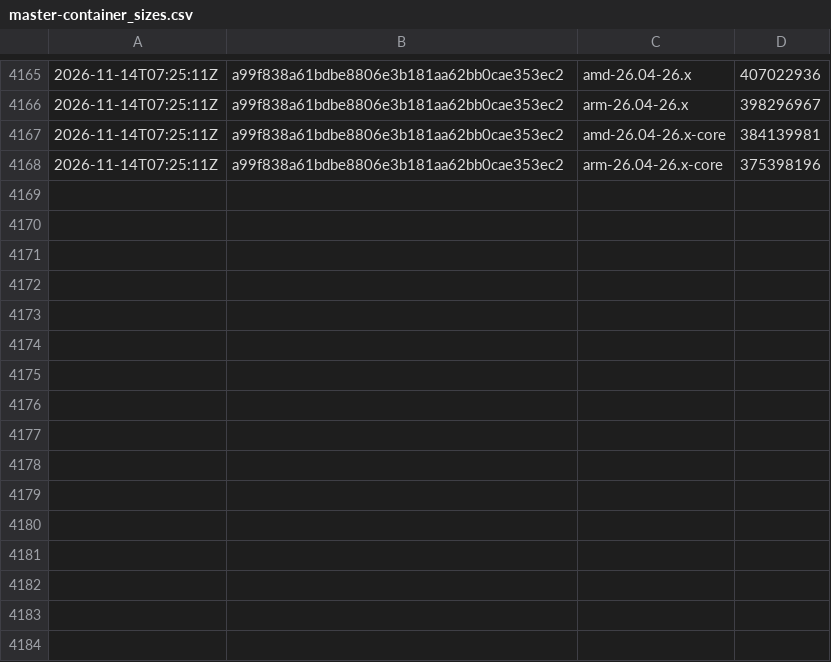
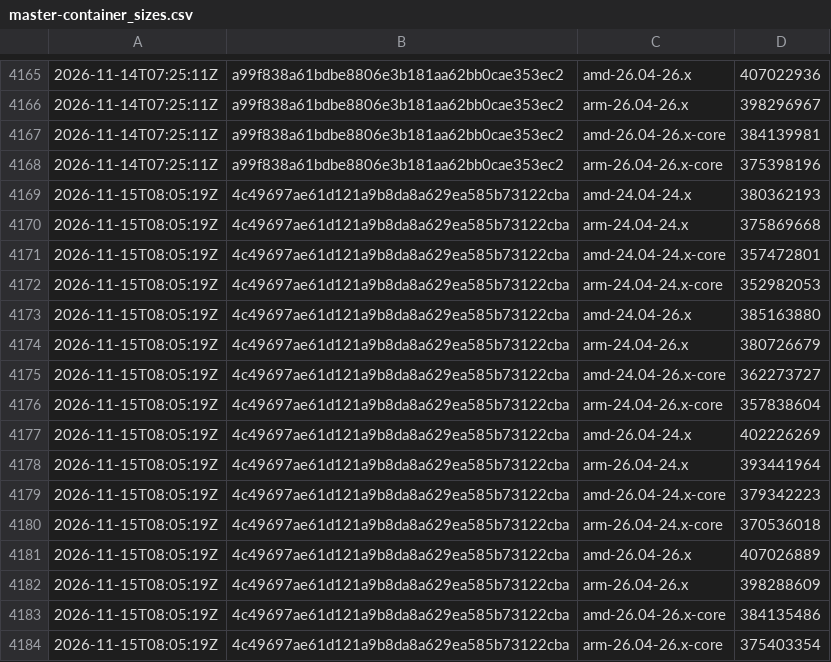
Before and after one commit to SignalK/signalk-server, a CSV file: master-container_sizes.csv, drawn as a sheet; only a part is shown, gaps mark what is left out.

```diff
--- a/master-container_sizes.csv
+++ b/master-container_sizes.csv
@@ -4168 +4168,17 @@
 2026-11-14T07:25:11Z,a99f838a61bdbe8806e3b181aa62bb0cae353ec2,arm-26.04-26.x-core,375398196
+2026-11-15T08:05:19Z,4c49697ae61d121a9b8da8a629ea585b73122cba,amd-24.04-24.x,380362193
+2026-11-15T08:05:19Z,4c49697ae61d121a9b8da8a629ea585b73122cba,arm-24.04-24.x,375869668
+2026-11-15T08:05:19Z,4c49697ae61d121a9b8da8a629ea585b73122cba,amd-24.04-24.x-core,357472801
+2026-11-15T08:05:19Z,4c49697ae61d121a9b8da8a629ea585b73122cba,arm-24.04-24.x-core,352982053
+2026-11-15T08:05:19Z,4c49697ae61d121a9b8da8a629ea585b73122cba,amd-24.04-26.x,385163880
+2026-11-15T08:05:19Z,4c49697ae61d121a9b8da8a629ea585b73122cba,arm-24.04-26.x,380726679
+2026-11-15T08:05:19Z,4c49697ae61d121a9b8da8a629ea585b73122cba,amd-24.04-26.x-core,362273727
+2026-11-15T08:05:19Z,4c49697ae61d121a9b8da8a629ea585b73122cba,arm-24.04-26.x-core,357838604
+2026-11-15T08:05:19Z,4c49697ae61d121a9b8da8a629ea585b73122cba,amd-26.04-24.x,402226269
+2026-11-15T08:05:19Z,4c49697ae61d121a9b8da8a629ea585b73122cba,arm-26.04-24.x,393441964
+2026-11-15T08:05:19Z,4c49697ae61d121a9b8da8a629ea585b73122cba,amd-26.04-24.x-core,379342223
+2026-11-15T08:05:19Z,4c49697ae61d121a9b8da8a629ea585b73122cba,arm-26.04-24.x-core,370536018
+2026-11-15T08:05:19Z,4c49697ae61d121a9b8da8a629ea585b73122cba,amd-26.04-26.x,407026889
+2026-11-15T08:05:19Z,4c49697ae61d121a9b8da8a629ea585b73122cba,arm-26.04-26.x,398288609
+2026-11-15T08:05:19Z,4c49697ae61d121a9b8da8a629ea585b73122cba,amd-26.04-26.x-core,384135486
+2026-11-15T08:05:19Z,4c49697ae61d121a9b8da8a629ea585b73122cba,arm-26.04-26.x-core,375403354
```
